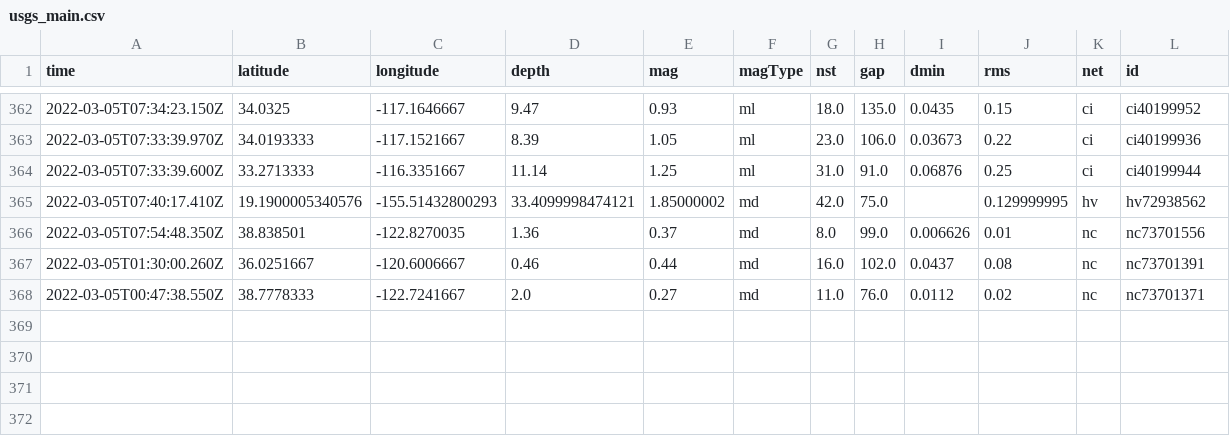
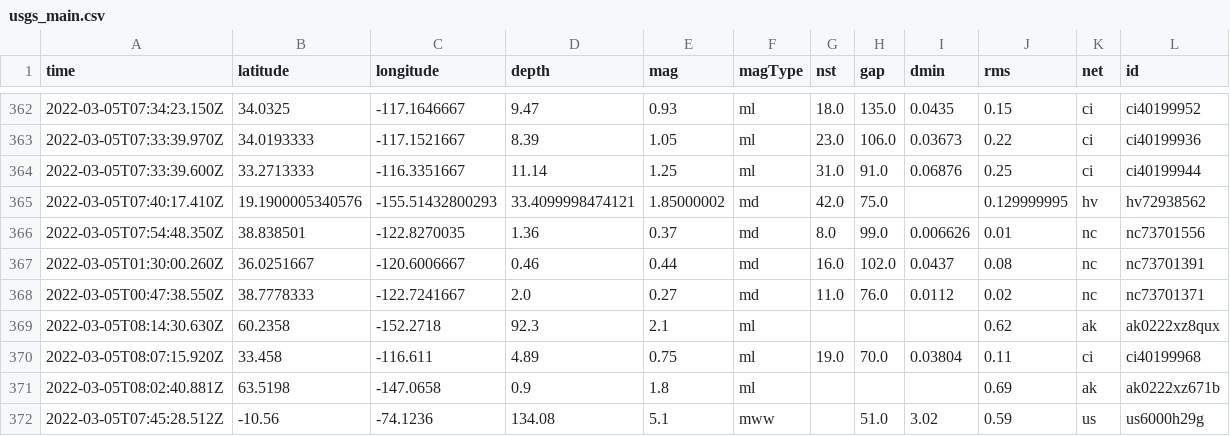
Before and after one commit to sahanasjay/nicar-22-git-actions, a CSV file: usgs_main.csv, drawn as a sheet; only a part is shown, gaps mark what is left out; rows hold the shown columns only; the diff names each change by its address in the sheet, - before the commit and + after, or states it on an @@ line.

```diff
--- a/usgs_main.csv
+++ b/usgs_main.csv
+row 369: 2022-03-05T08:14:30.630Z | 60.2358 | -152.2718 | 92.3 | 2.1 | ml |  |  |  | 0.62 | ak | ak0222xz8qux
+row 370: 2022-03-05T08:07:15.920Z | 33.458 | -116.611 | 4.89 | 0.75 | ml | 19.0 | 70.0 | 0.03804 | 0.11 | ci | ci40199968
+row 371: 2022-03-05T08:02:40.881Z | 63.5198 | -147.0658 | 0.9 | 1.8 | ml |  |  |  | 0.69 | ak | ak0222xz671b
+row 372: 2022-03-05T07:45:28.512Z | -10.56 | -74.1236 | 134.08 | 5.1 | mww |  | 51.0 | 3.02 | 0.59 | us | us6000h29g
```
Also changed, not shown: usgs_current.csv.
